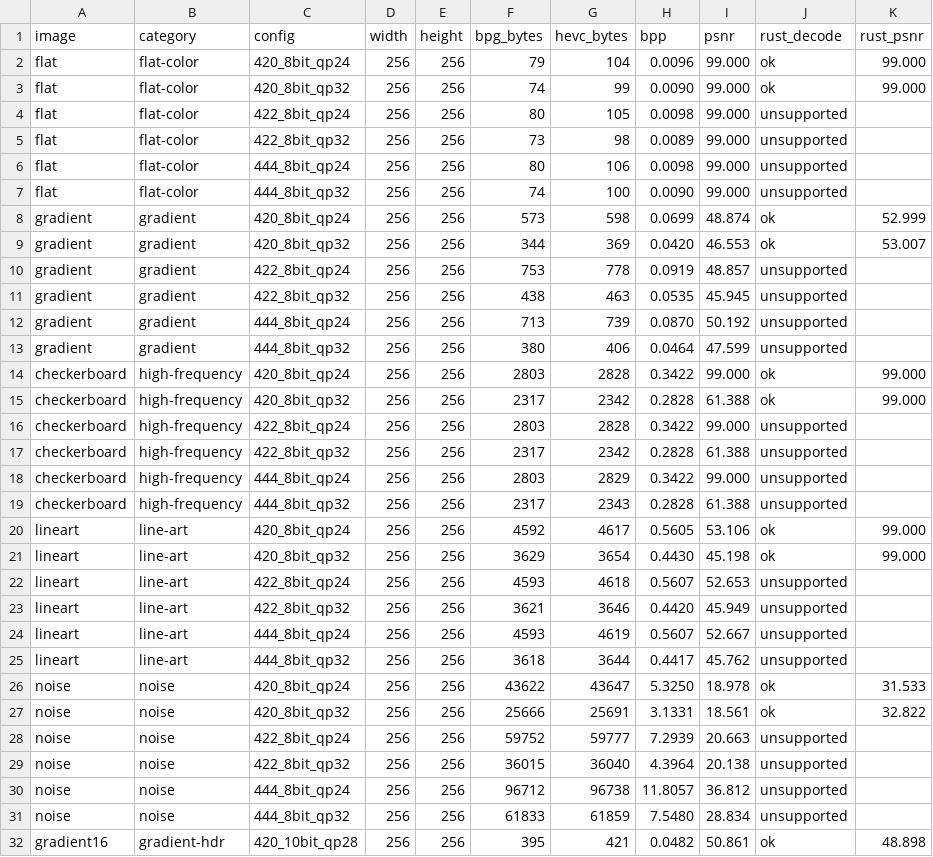
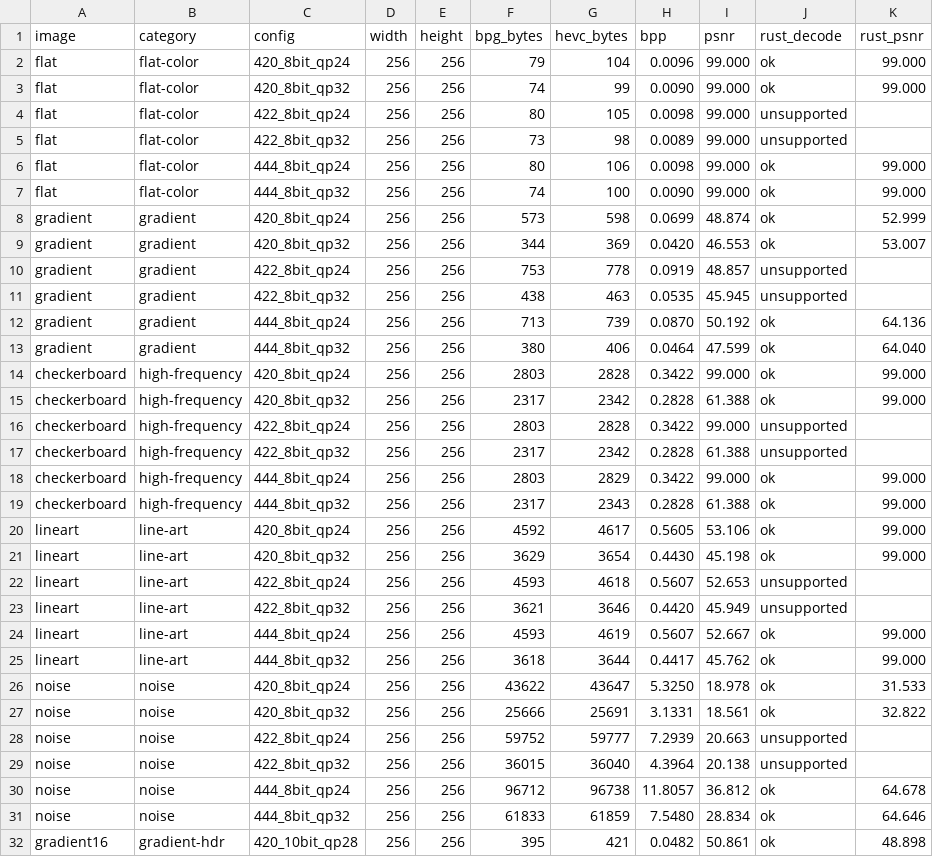
Before and after one commit to LegeApp/bpg-rs, a CSV file: oracle/manifest.csv, drawn as a sheet; only a part is shown; the diff covers the shown part only.

```diff
--- a/oracle/manifest.csv
+++ b/oracle/manifest.csv
@@ -5,4 +5,4 @@ flat,flat-color,422_8bit_qp24,256,256,80,105,0.0098,99.000,unsupported,
 flat,flat-color,422_8bit_qp32,256,256,73,98,0.0089,99.000,unsupported,
-flat,flat-color,444_8bit_qp24,256,256,80,106,0.0098,99.000,unsupported,
-flat,flat-color,444_8bit_qp32,256,256,74,100,0.0090,99.000,unsupported,
+flat,flat-color,444_8bit_qp24,256,256,80,106,0.0098,99.000,ok,99.000
+flat,flat-color,444_8bit_qp32,256,256,74,100,0.0090,99.000,ok,99.000
 gradient,gradient,420_8bit_qp24,256,256,573,598,0.0699,48.874,ok,52.999
@@ -11,4 +11,4 @@ gradient,gradient,422_8bit_qp24,256,256,753,778,0.0919,48.857,unsupported,
 gradient,gradient,422_8bit_qp32,256,256,438,463,0.0535,45.945,unsupported,
-gradient,gradient,444_8bit_qp24,256,256,713,739,0.0870,50.192,unsupported,
-gradient,gradient,444_8bit_qp32,256,256,380,406,0.0464,47.599,unsupported,
+gradient,gradient,444_8bit_qp24,256,256,713,739,0.0870,50.192,ok,64.136
+gradient,gradient,444_8bit_qp32,256,256,380,406,0.0464,47.599,ok,64.040
 checkerboard,high-frequency,420_8bit_qp24,256,256,2803,2828,0.3422,99.000,ok,99.000
@@ -17,4 +17,4 @@ checkerboard,high-frequency,422_8bit_qp24,256,256,2803,2828,0.3422,99.000,unsupp
 checkerboard,high-frequency,422_8bit_qp32,256,256,2317,2342,0.2828,61.388,unsupported,
-checkerboard,high-frequency,444_8bit_qp24,256,256,2803,2829,0.3422,99.000,unsupported,
-checkerboard,high-frequency,444_8bit_qp32,256,256,2317,2343,0.2828,61.388,unsupported,
+checkerboard,high-frequency,444_8bit_qp24,256,256,2803,2829,0.3422,99.000,ok,99.000
+checkerboard,high-frequency,444_8bit_qp32,256,256,2317,2343,0.2828,61.388,ok,99.000
 lineart,line-art,420_8bit_qp24,256,256,4592,4617,0.5605,53.106,ok,99.000
@@ -23,4 +23,4 @@ lineart,line-art,422_8bit_qp24,256,256,4593,4618,0.5607,52.653,unsupported,
 lineart,line-art,422_8bit_qp32,256,256,3621,3646,0.4420,45.949,unsupported,
-lineart,line-art,444_8bit_qp24,256,256,4593,4619,0.5607,52.667,unsupported,
-lineart,line-art,444_8bit_qp32,256,256,3618,3644,0.4417,45.762,unsupported,
+lineart,line-art,444_8bit_qp24,256,256,4593,4619,0.5607,52.667,ok,99.000
+lineart,line-art,444_8bit_qp32,256,256,3618,3644,0.4417,45.762,ok,99.000
 noise,noise,420_8bit_qp24,256,256,43622,43647,5.3250,18.978,ok,31.533
@@ -29,4 +29,4 @@ noise,noise,422_8bit_qp24,256,256,59752,59777,7.2939,20.663,unsupported,
 noise,noise,422_8bit_qp32,256,256,36015,36040,4.3964,20.138,unsupported,
-noise,noise,444_8bit_qp24,256,256,96712,96738,11.8057,36.812,unsupported,
-noise,noise,444_8bit_qp32,256,256,61833,61859,7.5480,28.834,unsupported,
+noise,noise,444_8bit_qp24,256,256,96712,96738,11.8057,36.812,ok,64.678
+noise,noise,444_8bit_qp32,256,256,61833,61859,7.5480,28.834,ok,64.646
 gradient16,gradient-hdr,420_10bit_qp28,256,256,395,421,0.0482,50.861,ok,48.898
```
Also changed, not shown: 8 edited cells elsewhere in this file, 7 other files.
